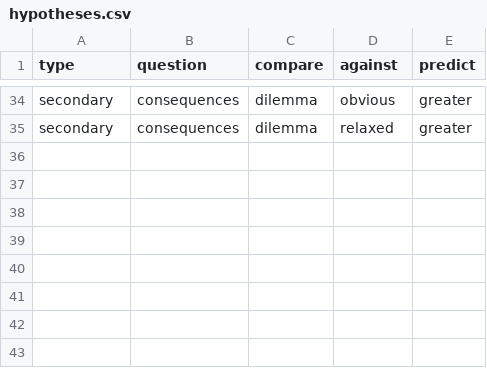
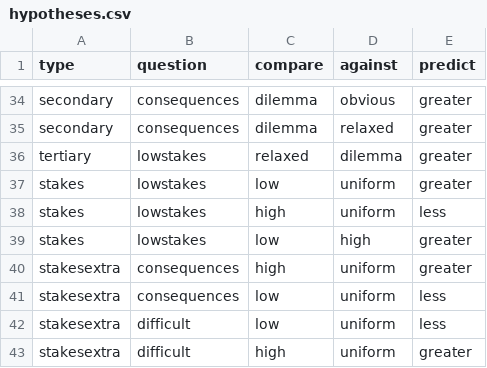
Before and after one commit to solsword/dunyazad, a CSV file: experiments/single-choice-experiment/hypotheses.csv, drawn as a sheet; only a part is shown, gaps mark what is left out; the diff names each change by its address in the sheet, - before the commit and + after, or states it on an @@ line.

Commit message:
More messing with the data processing script; added a TODO related to a bug that the experiment found.
-Peter Mawhorter

```diff
--- a/experiments/single-choice-experiment/hypotheses.csv
+++ b/experiments/single-choice-experiment/hypotheses.csv
+row 36: tertiary | lowstakes | relaxed | dilemma | greater
+row 37: stakes | lowstakes | low | uniform | greater
+row 38: stakes | lowstakes | high | uniform | less
+row 39: stakes | lowstakes | low | high | greater
+row 40: stakesextra | consequences | high | uniform | greater
+row 41: stakesextra | consequences | low | uniform | less
+row 42: stakesextra | difficult | low | uniform | less
+row 43: stakesextra | difficult | high | uniform | greater
```
Also changed, not shown: 4 other files.
